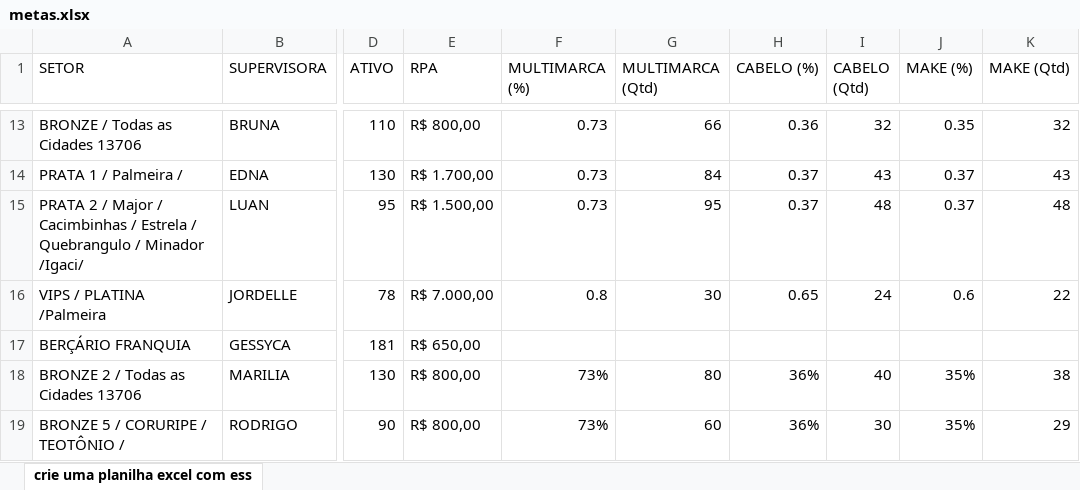
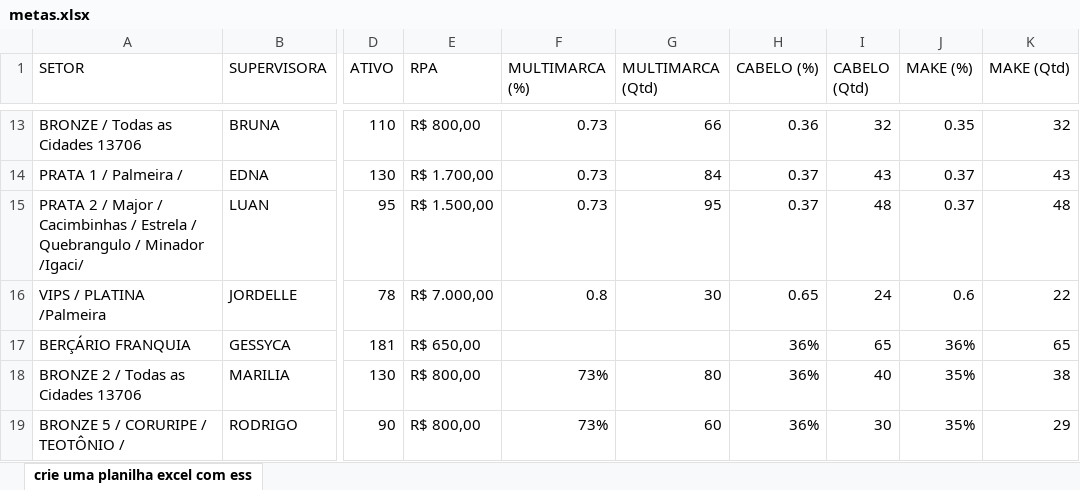
Before and after one commit to alcinadadosti-worspace/AtivosEMultimarcas, an Excel workbook: metas.xlsx, sheet crie uma planilha excel com ess, drawn as a sheet; only a part is shown, gaps mark what is left out; values as stored, in another font and other column widths than the file's, no borders; the diff names each change by its address in the sheet, - before the commit and + after, or states it on an @@ line.

```diff
--- a/metas.xlsx (sheet crie uma planilha excel com ess)
+++ b/metas.xlsx (sheet crie uma planilha excel com ess)
-H17 (CABELO (%)): (empty)
+H17 (CABELO (%)): 36%
-I17 (CABELO (Qtd)): (empty)
+I17 (CABELO (Qtd)): 65
-J17 (MAKE (%)): (empty)
+J17 (MAKE (%)): 36%
-K17 (MAKE (Qtd)): (empty)
+K17 (MAKE (Qtd)): 65
```
